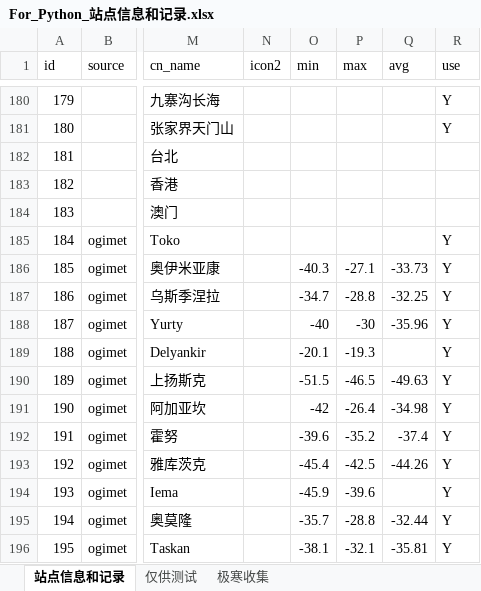
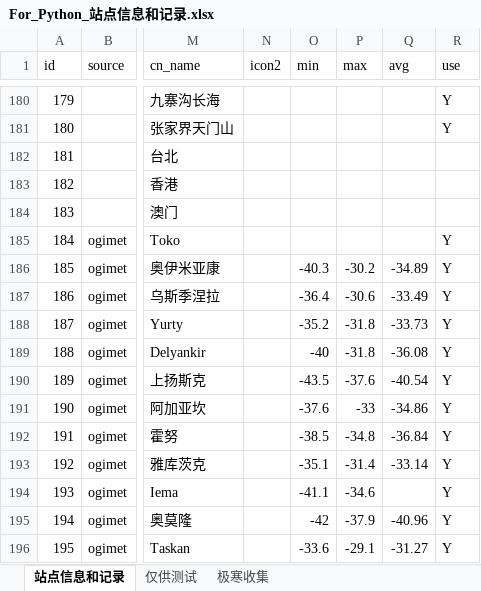
Before and after one commit to qkvkql/default, an Excel workbook: 气象/For_Python_站点信息和记录.xlsx, sheet 站点信息和记录, drawn as a sheet; only a part is shown, gaps mark what is left out; values as stored, in another font and other column widths than the file's, no cell formats; conditional formats not drawn; the diff covers the shown part only; the diff names each change by its address in the sheet, - before the commit and + after, or states it on an @@ line.

```diff
--- a/气象/For_Python_站点信息和记录.xlsx (sheet 站点信息和记录)
+++ b/气象/For_Python_站点信息和记录.xlsx (sheet 站点信息和记录)
-P186 (max): -27.1
+P186 (max): -30.2
-Q186 (avg): -33.73
+Q186 (avg): -34.89
-O187 (min): -34.7
+O187 (min): -36.4
-P187 (max): -28.8
+P187 (max): -30.6
-Q187 (avg): -32.25
+Q187 (avg): -33.49
-O188 (min): -40
+O188 (min): -35.2
-P188 (max): -30
+P188 (max): -31.8
-Q188 (avg): -35.96
+Q188 (avg): -33.73
-O189 (min): -20.1
+O189 (min): -40
-P189 (max): -19.3
+P189 (max): -31.8
-Q189 (avg): (empty)
+Q189 (avg): -36.08
-O190 (min): -51.5
+O190 (min): -43.5
-P190 (max): -46.5
+P190 (max): -37.6
-Q190 (avg): -49.63
+Q190 (avg): -40.54
-O191 (min): -42
+O191 (min): -37.6
-P191 (max): -26.4
+P191 (max): -33
-Q191 (avg): -34.98
+Q191 (avg): -34.86
-O192 (min): -39.6
+O192 (min): -38.5
-P192 (max): -35.2
+P192 (max): -34.8
-Q192 (avg): -37.4
+Q192 (avg): -36.84
-O193 (min): -45.4
+O193 (min): -35.1
-P193 (max): -42.5
+P193 (max): -31.4
-Q193 (avg): -44.26
+Q193 (avg): -33.14
-O194 (min): -45.9
+O194 (min): -41.1
-P194 (max): -39.6
+P194 (max): -34.6
-O195 (min): -35.7
+O195 (min): -42
-P195 (max): -28.8
+P195 (max): -37.9
-Q195 (avg): -32.44
+Q195 (avg): -40.96
-O196 (min): -38.1
+O196 (min): -33.6
-P196 (max): -32.1
+P196 (max): -29.1
-Q196 (avg): -35.81
+Q196 (avg): -31.27
```
Also changed, not shown: 1304 edited cells elsewhere in this sheet, cell formats, 气象/蒙古存档.xlsx.
